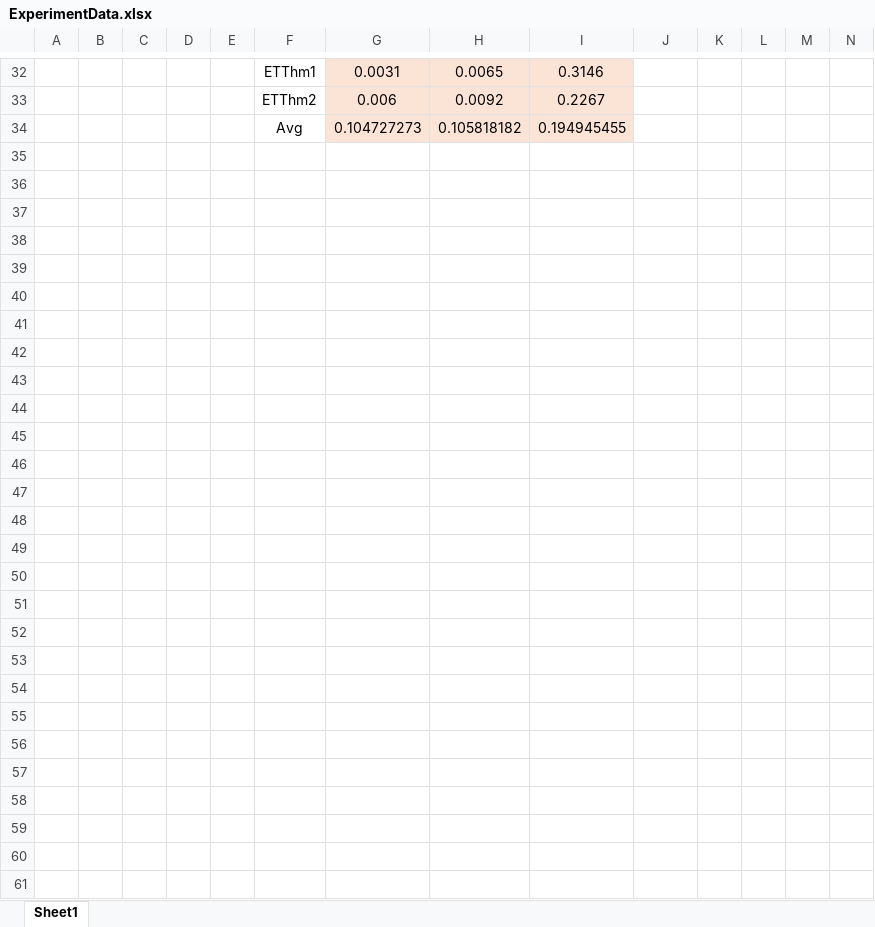
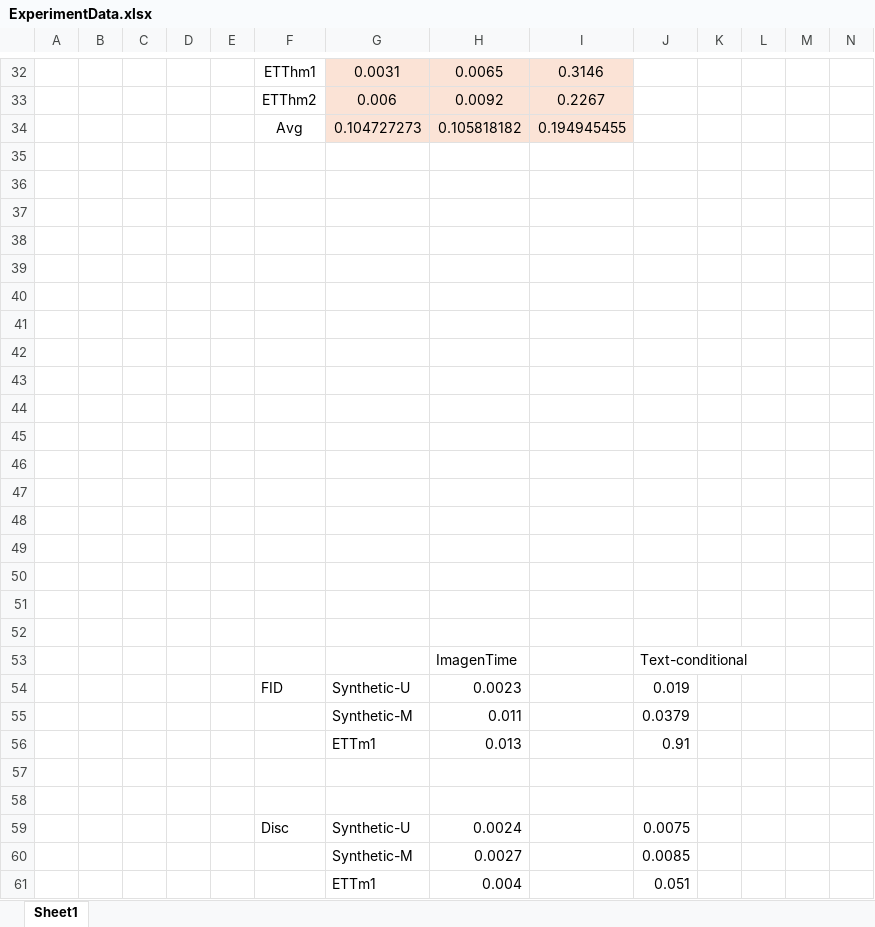
Before and after one commit to HaochenZhang717/ImagenFew, an Excel workbook: ExperimentData.xlsx, sheet Sheet1, drawn as a sheet; only a part is shown, gaps mark what is left out; values as stored, in another font and other column widths than the file's, no borders; the diff names each change by its address in the sheet, - before the commit and + after, or states it on an @@ line.

```diff
--- a/ExperimentData.xlsx (sheet Sheet1)
+++ b/ExperimentData.xlsx (sheet Sheet1)
+row 35: (empty)
+row 36: (empty)
+row 37: (empty)
+row 38: (empty)
+row 39: (empty)
+row 40: (empty)
+row 41: (empty)
+row 42: (empty)
+row 43: (empty)
+row 44: (empty)
+row 45: (empty)
+row 46: (empty)
+row 47: (empty)
+row 48: (empty)
+row 49: (empty)
+row 50: (empty)
+row 51: (empty)
+row 52: (empty)
+row 53:  |  |  |  |  |  |  | ImagenTime |  | Text-conditional
+row 54:  |  |  |  |  | FID | Synthetic-U | 0.0023 |  | 0.019
+row 55:  |  |  |  |  |  | Synthetic-M | 0.011 |  | 0.0379
+row 56:  |  |  |  |  |  | ETTm1 | 0.013 |  | 0.91
+row 57: (empty)
+row 58: (empty)
+row 59:  |  |  |  |  | Disc | Synthetic-U | 0.0024 |  | 0.0075
+row 60:  |  |  |  |  |  | Synthetic-M | 0.0027 |  | 0.0085
+row 61:  |  |  |  |  |  | ETTm1 | 0.004 |  | 0.051
```
Also changed, not shown: 3 other files.
